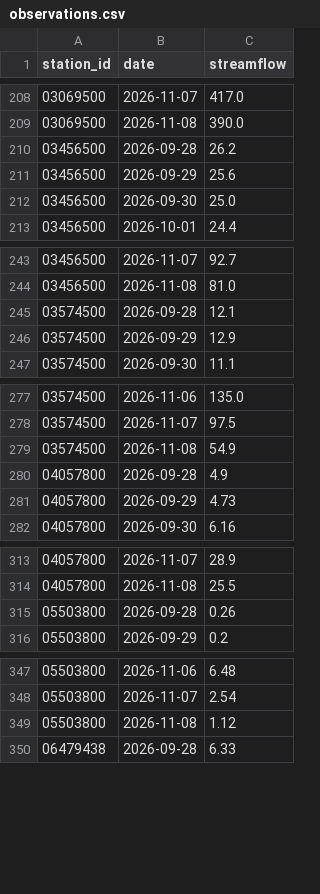
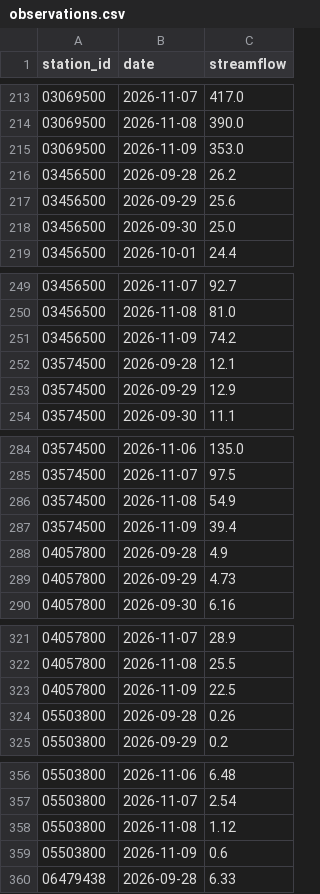
Before and after one commit to Jaugjaug/Portfolio3-hydro-risk-dashboard, a CSV file: data/observations.csv, drawn as a sheet; only a part is shown, gaps mark what is left out; the diff covers the shown part only.

```diff
--- a/data/observations.csv
+++ b/data/observations.csv
@@ -209,2 +214,3 @@ station_id,date,streamflow
 03069500,2026-11-08,390.0
+03069500,2026-11-09,353.0
 03456500,2026-09-28,26.2
@@ -244,2 +250,3 @@ station_id,date,streamflow
 03456500,2026-11-08,81.0
+03456500,2026-11-09,74.2
 03574500,2026-09-28,12.1
@@ -279,2 +286,3 @@ station_id,date,streamflow
 03574500,2026-11-08,54.9
+03574500,2026-11-09,39.4
 04057800,2026-09-28,4.9
@@ -314,2 +322,3 @@ station_id,date,streamflow
 04057800,2026-11-08,25.5
+04057800,2026-11-09,22.5
 05503800,2026-09-28,0.26
@@ -349,2 +358,3 @@ station_id,date,streamflow
 05503800,2026-11-08,1.12
+05503800,2026-11-09,0.6
 06479438,2026-09-28,6.33
```
Also changed, not shown: 15 added rows elsewhere in this file.
